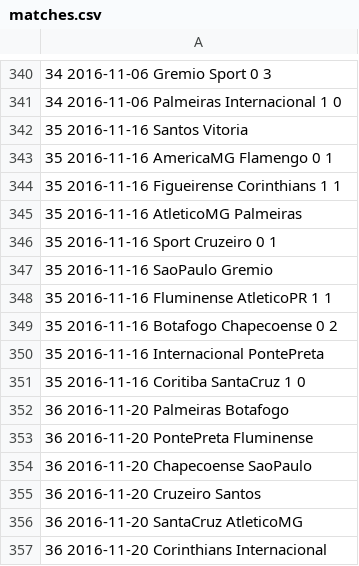
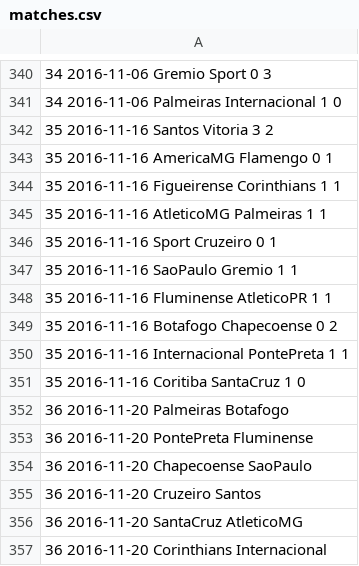
Before and after one commit to lauromoura/eloratings, a CSV file: data/brasileirao_2016/matches.csv, drawn as a sheet; only a part is shown, gaps mark what is left out; the diff names each change by its address in the sheet, - before the commit and + after, or states it on an @@ line.

Commit message:
Added final round 35 results.

```diff
--- a/data/brasileirao_2016/matches.csv
+++ b/data/brasileirao_2016/matches.csv
-A342: 35 2016-11-16 Santos Vitoria
+A342: 35 2016-11-16 Santos Vitoria 3 2
-A345: 35 2016-11-16 AtleticoMG Palmeiras
+A345: 35 2016-11-16 AtleticoMG Palmeiras 1 1
-A347: 35 2016-11-16 SaoPaulo Gremio
+A347: 35 2016-11-16 SaoPaulo Gremio 1 1
-A350: 35 2016-11-16 Internacional PontePreta
+A350: 35 2016-11-16 Internacional PontePreta 1 1
```
